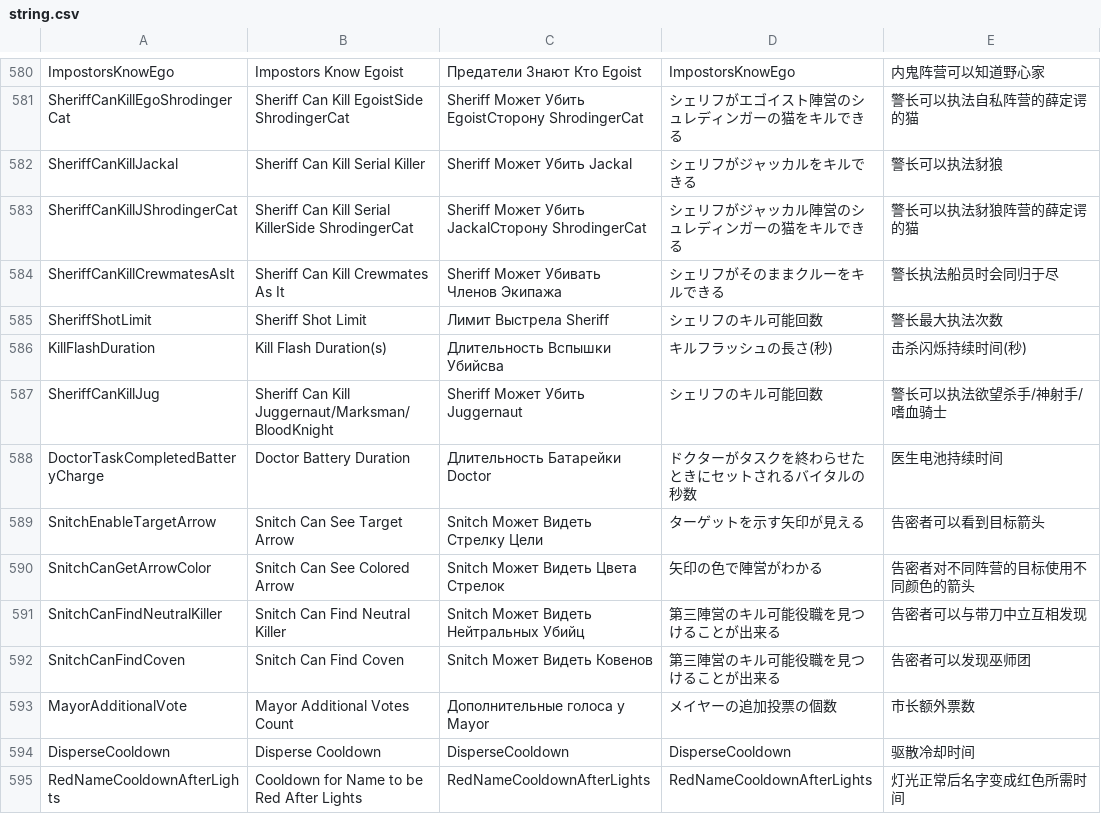
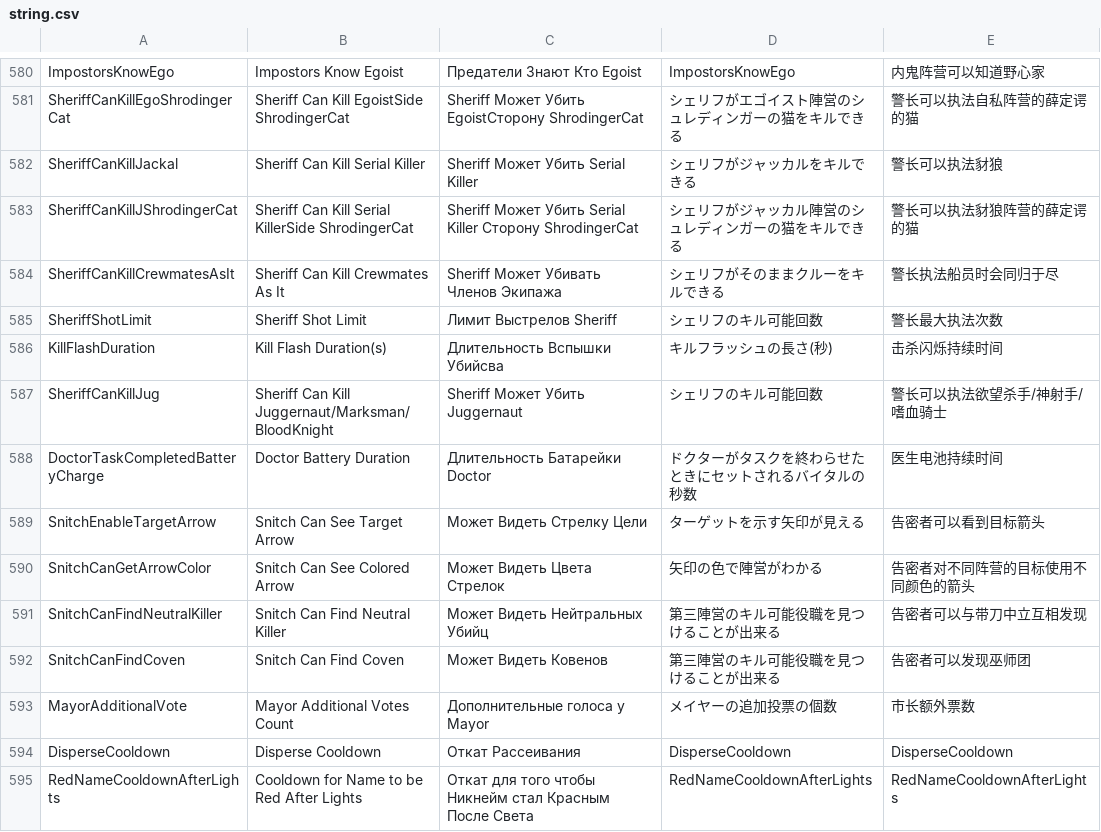
Before and after one commit to discus-sions/TownOfHost-TheOtherRoles, a CSV file: Resources/string.csv, drawn as a sheet; only a part is shown, gaps mark what is left out; the diff covers the shown part only; the diff names each change by its address in the sheet, - before the commit and + after, or states it on an @@ line.

```diff
--- a/Resources/string.csv
+++ b/Resources/string.csv
-C582: Sheriff Может Убить Jackal
+C582: Sheriff Может Убить Serial Killer
-C583: …Может Убить JackalСторону ShrodingerCat
+C583: …Может Убить Serial Killer Сторону ShrodingerCat
-C585: Лимит Выстрела Sheriff
+C585: Лимит Выстрелов Sheriff
-E586: 击杀闪烁持续时间(秒)
+E586: 击杀闪烁持续时间
-C589: Snitch Может Видеть Стрелку Цели
+C589: Может Видеть Стрелку Цели
-C590: Snitch Может Видеть Цвета Стрелок
+C590: Может Видеть Цвета Стрелок
-C591: Snitch Может Видеть Нейтральных Убийц
+C591: Может Видеть Нейтральных Убийц
-C592: Snitch Может Видеть Ковенов
+C592: Может Видеть Ковенов
-C594: DisperseCooldown
+C594: Откат Рассеивания
-E594: 驱散冷却时间
+E594: DisperseCooldown
-C595: RedNameCooldownAfterLights
+C595: Откат для того чтобы Никнейм стал Красным После Света
-E595: 灯光正常后名字变成红色所需时间
+E595: RedNameCooldownAfterLights
```
Also changed, not shown: 180 edited cells elsewhere in this file.
